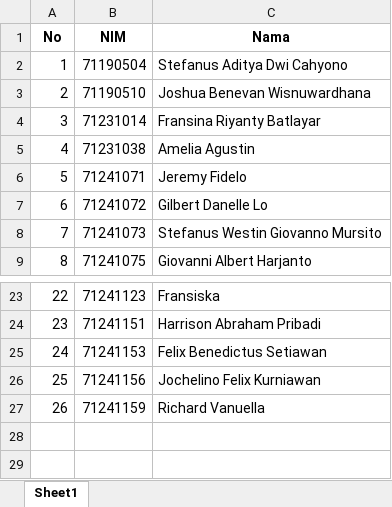
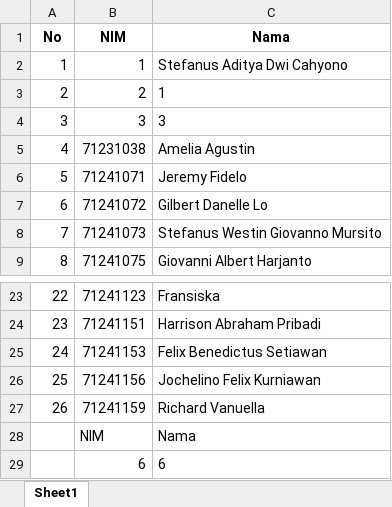
Before and after one commit to nicholasteslaaa/soalTabularPrStrukdat, an Excel workbook: dataExcel.xlsx, sheet Sheet1, drawn as a sheet; only a part is shown, gaps mark what is left out; values as stored, in another font and other column widths than the file's, no borders; removed rows and columns are numbered as before the commit, all else as after; the diff names each change by its address in the sheet, - before the commit and + after, or states it on an @@ line.

Commit message:
Fixing target insert update value

```diff
--- a/dataExcel.xlsx (sheet Sheet1)
+++ b/dataExcel.xlsx (sheet Sheet1)
-B2 (NIM): 71190504
+B2 (NIM): 1
-row 3: 2 | 71190510 | Joshua Benevan Wisnuwardhana
-row 4: 3 | 71231014 | Fransina Riyanty Batlayar
+row 3: 2 | 2 | 1
+row 4: 3 | 3 | 3
+row 28:  | NIM | Nama
+row 29:  | 6 | 6
```
Also changed, not shown: 3 other files.
